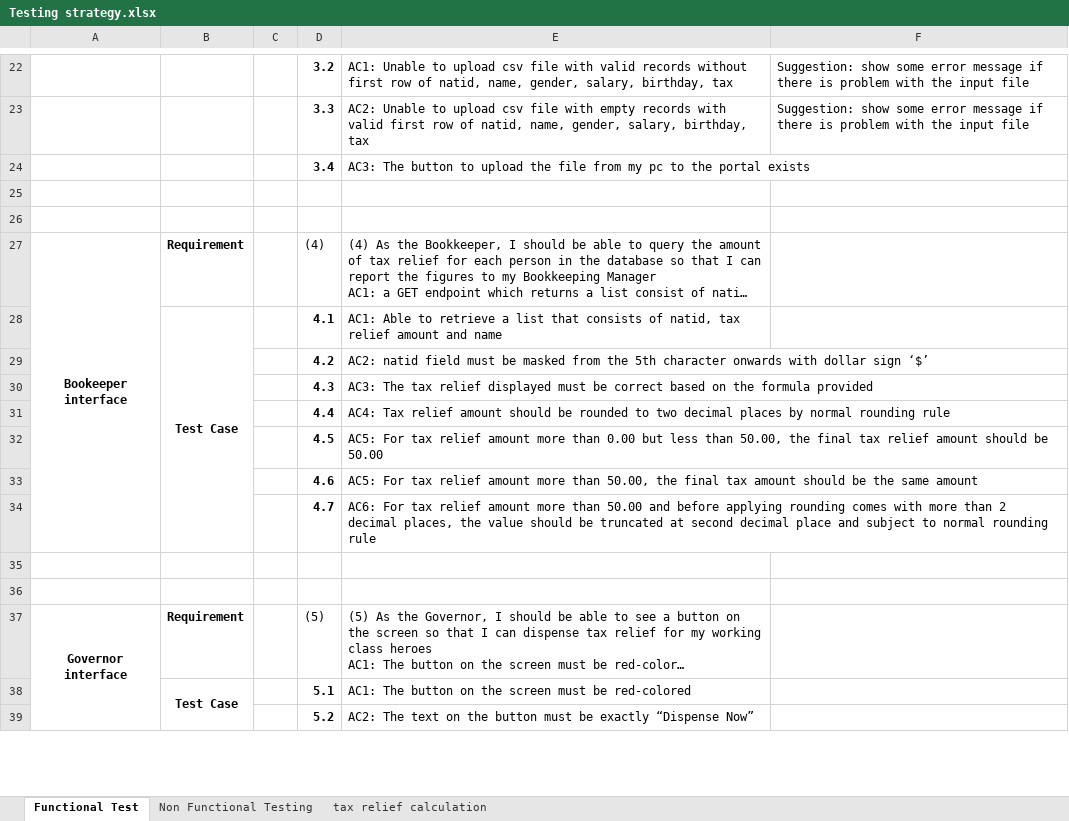
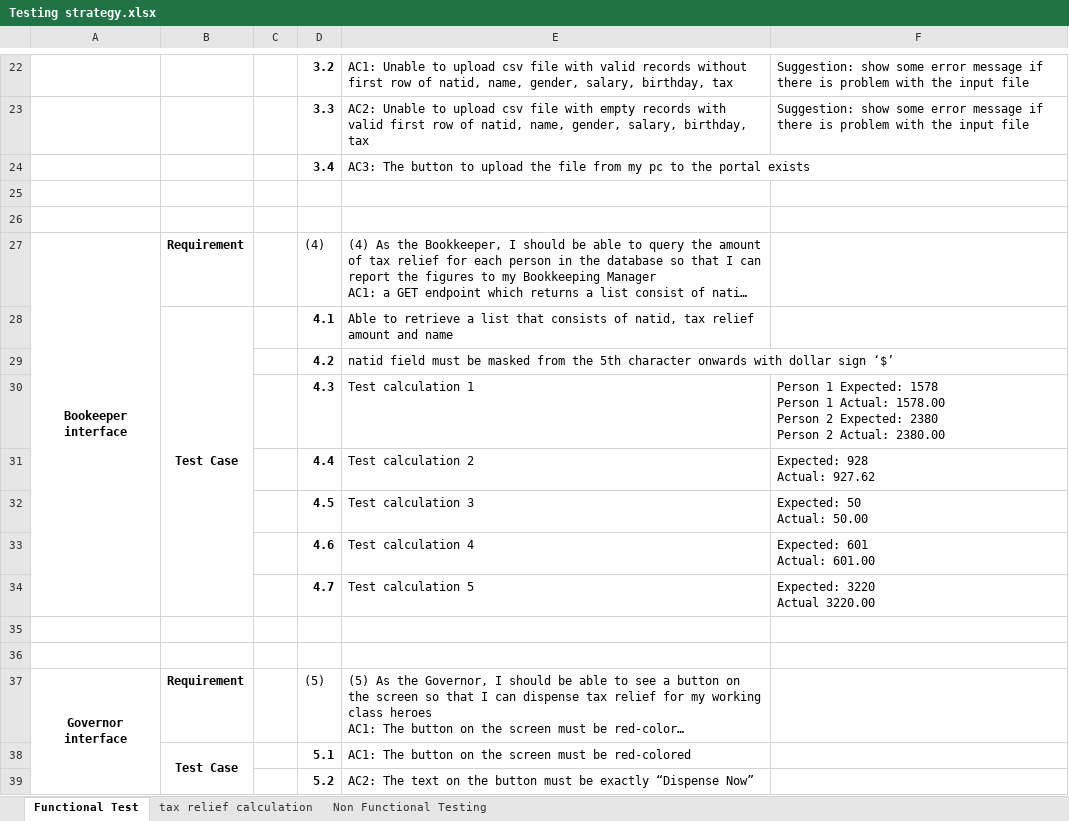
Before and after one commit to pada006/oppenheimer, an Excel workbook: Testing notes/Testing strategy.xlsx, sheet Functional Test, drawn as a sheet; only a part is shown, gaps mark what is left out; long unchanged cells end in …; values as stored, in another font and other column widths than the file's, no borders; charts and pictures not drawn; removed rows and columns are numbered as before the commit, all else as after; ↵ is a line break in a cell; the diff names each change by its address in the sheet, - before the commit and + after, or states it on an @@ line.

Commit message:
Add more scenarios Fix webdriver io check equas text function

```diff
--- a/Testing notes/Testing strategy.xlsx (sheet Functional Test)
+++ b/Testing notes/Testing strategy.xlsx (sheet Functional Test)
@@ sheet tab order changed: Functional Test | tax relief calculation | Non Functional Testing @@
-E28: AC1: Able to…
+E28: Able to…
-E29: AC2: natid field…
+E29: natid field…
-row 30:  |  |  | 4.3 | AC3: The tax relief displayed must be correct based on the formula provided
-row 31:  |  |  | 4.4 | AC4: Tax relief amount should be rounded to two decimal places by normal rounding rule
-row 32:  |  |  | 4.5 | AC5: For tax relief amount more than 0.00 but less than 50.00, the final tax relief amount should be 50.00
-row 33:  |  |  | 4.6 | AC5: For tax relief amount more than 50.00, the final tax amount should be the same amount
-row 34:  |  |  | 4.7 | AC6: For tax relief amount more than 50.00 and before applying rounding comes with more than 2 decimal places, the value should be truncated at second decimal place and subject to normal rounding rule
+row 30:  |  |  | 4.3 | Test calculation 1 | Person 1 Expected: 1578 ↵ Person 1 Actual: 1578.00 ↵ Person 2 Expected: 2380 ↵ Person 2 Actual: 2380.00
+row 31:  |  |  | 4.4 | Test calculation 2 | Expected: 928 ↵ Actual: 927.62
+row 32:  |  |  | 4.5 | Test calculation 3 | Expected: 50 ↵ Actual: 50.00
+row 33:  |  |  | 4.6 | Test calculation 4 | Expected: 601 ↵ Actual: 601.00
+row 34:  |  |  | 4.7 | Test calculation 5 | Expected: 3220 ↵ Actual 3220.00
```
Also changed, not shown: sheet tax relief calculation, charts or pictures, 3 other files.
